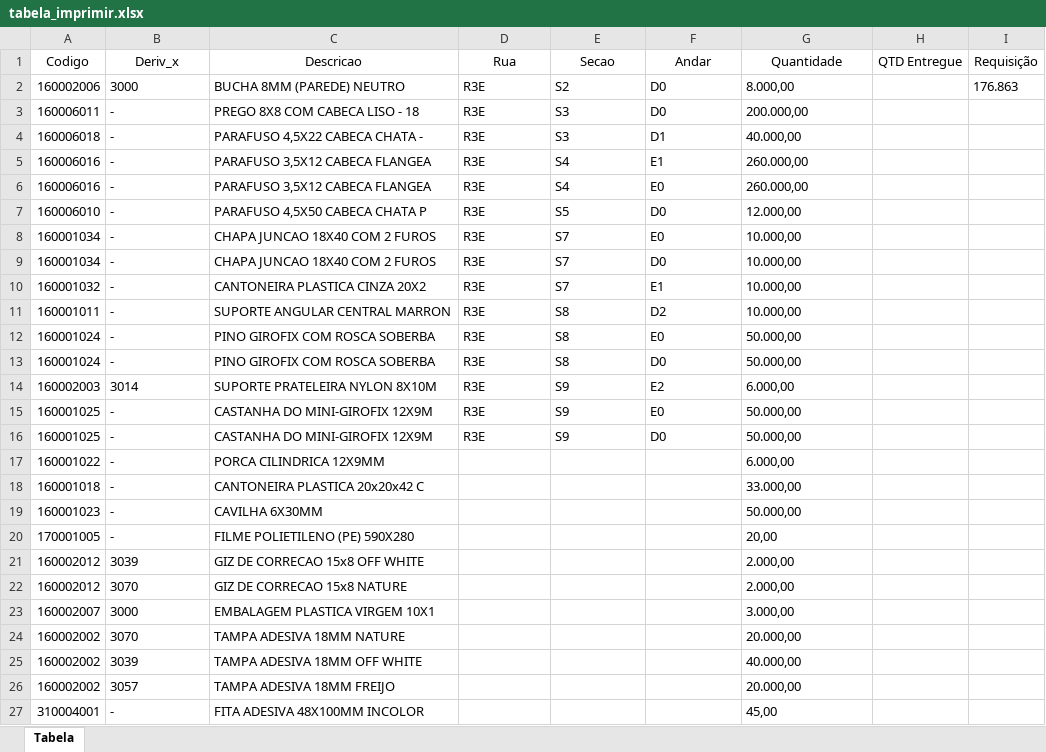
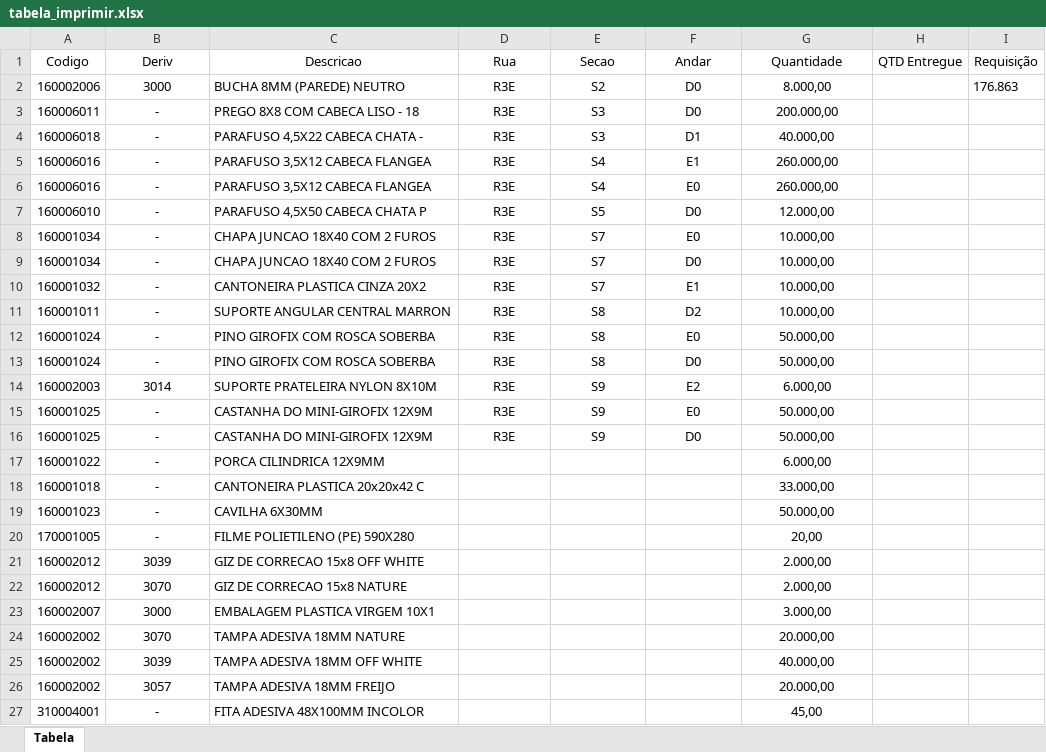
Before and after one commit to enzokpedrica/LineaBrasil, an Excel workbook: tabela_imprimir.xlsx, sheet Tabela, drawn as a sheet; values as stored, in another font and other column widths than the file's, no borders; the diff names each change by its address in the sheet, - before the commit and + after, or states it on an @@ line.

```diff
--- a/tabela_imprimir.xlsx (sheet Tabela)
+++ b/tabela_imprimir.xlsx (sheet Tabela)
-B1: Deriv_x
+B1: Deriv
-B2:B27 alignment: left
+B2:B27 alignment: center
-D2:G16 alignment: left
+D2:G16 alignment: center
-G17:G27 alignment: left
+G17:G27 alignment: center
```
Also changed, not shown: 3 other files.
